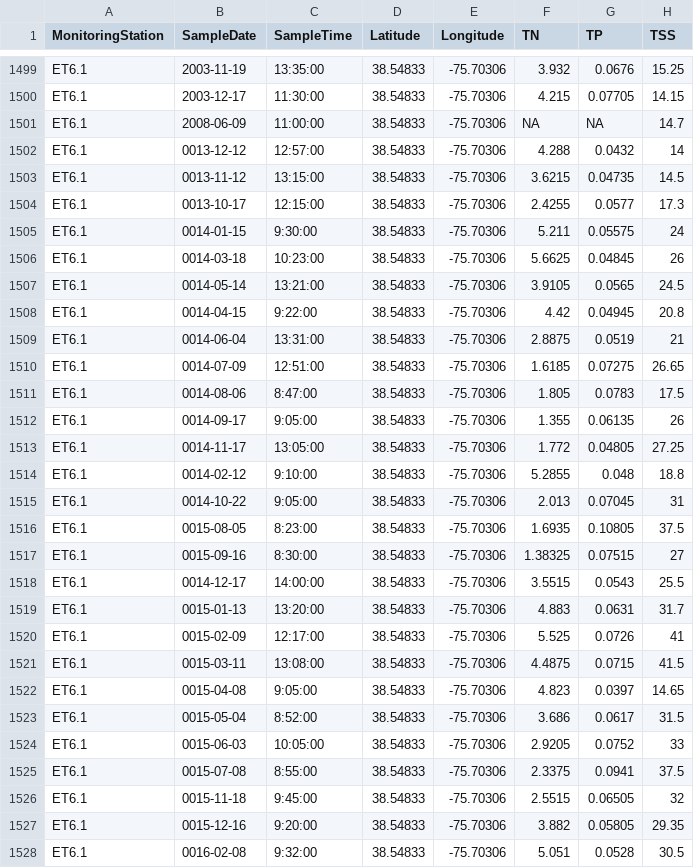
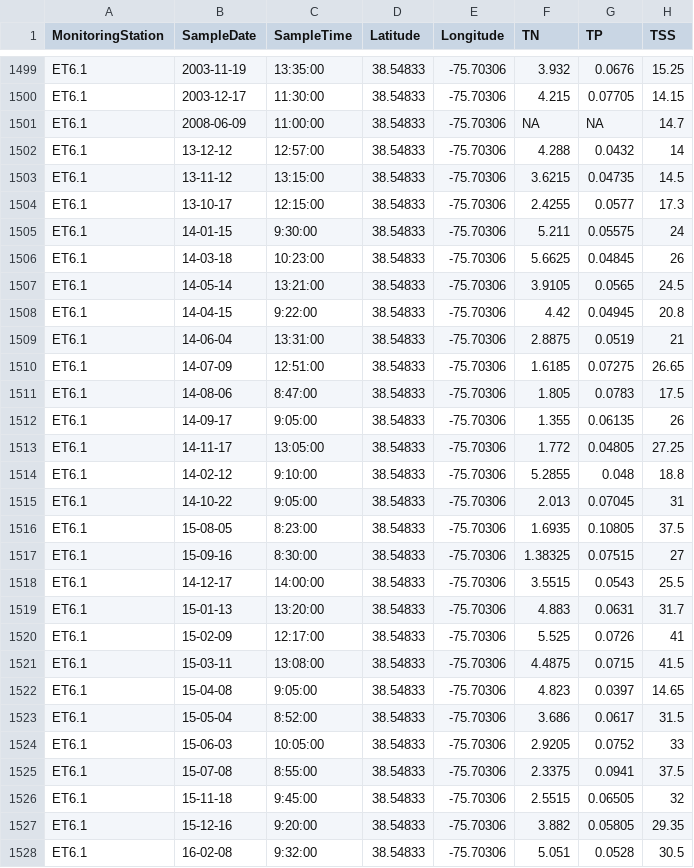
Before and after one commit to neastman1/MP-Project, a CSV file: Data/Processed/TN_TP_TSS_Data_Final.csv, drawn as a sheet; only a part is shown, gaps mark what is left out; the diff covers the shown part only.

Commit message:
Created separate dataframes for each monitoring site

```diff
--- a/Data/Processed/TN_TP_TSS_Data_Final.csv
+++ b/Data/Processed/TN_TP_TSS_Data_Final.csv
@@ -1501,28 +1501,28 @@
 "ET6.1",2008-06-09,"11:00:00",38.54833,-75.70306,NA,NA,14.7
-"ET6.1",0013-12-12,"12:57:00",38.54833,-75.70306,4.288,0.0432,14
-"ET6.1",0013-11-12,"13:15:00",38.54833,-75.70306,3.6215,0.04735,14.5
-"ET6.1",0013-10-17,"12:15:00",38.54833,-75.70306,2.4255,0.0577,17.3
-"ET6.1",0014-01-15,"9:30:00",38.54833,-75.70306,5.211,0.05575,24
-"ET6.1",0014-03-18,"10:23:00",38.54833,-75.70306,5.6625,0.04845,26
-"ET6.1",0014-05-14,"13:21:00",38.54833,-75.70306,3.9105,0.0565,24.5
-"ET6.1",0014-04-15,"9:22:00",38.54833,-75.70306,4.42,0.04945,20.8
-"ET6.1",0014-06-04,"13:31:00",38.54833,-75.70306,2.8875,0.0519,21
-"ET6.1",0014-07-09,"12:51:00",38.54833,-75.70306,1.6185,0.07275,26.65
-"ET6.1",0014-08-06,"8:47:00",38.54833,-75.70306,1.805,0.0783,17.5
-"ET6.1",0014-09-17,"9:05:00",38.54833,-75.70306,1.355,0.06135,26
-"ET6.1",0014-11-17,"13:05:00",38.54833,-75.70306,1.772,0.04805,27.25
-"ET6.1",0014-02-12,"9:10:00",38.54833,-75.70306,5.2855,0.048,18.8
-"ET6.1",0014-10-22,"9:05:00",38.54833,-75.70306,2.013,0.07045,31
-"ET6.1",0015-08-05,"8:23:00",38.54833,-75.70306,1.6935,0.10805,37.5
-"ET6.1",0015-09-16,"8:30:00",38.54833,-75.70306,1.38325,0.07515,27
-"ET6.1",0014-12-17,"14:00:00",38.54833,-75.70306,3.5515,0.0543,25.5
-"ET6.1",0015-01-13,"13:20:00",38.54833,-75.70306,4.883,0.0631,31.7
-"ET6.1",0015-02-09,"12:17:00",38.54833,-75.70306,5.525,0.0726,41
-"ET6.1",0015-03-11,"13:08:00",38.54833,-75.70306,4.4875,0.0715,41.5
-"ET6.1",0015-04-08,"9:05:00",38.54833,-75.70306,4.823,0.0397,14.65
-"ET6.1",0015-05-04,"8:52:00",38.54833,-75.70306,3.686,0.0617,31.5
-"ET6.1",0015-06-03,"10:05:00",38.54833,-75.70306,2.9205,0.0752,33
-"ET6.1",0015-07-08,"8:55:00",38.54833,-75.70306,2.3375,0.0941,37.5
-"ET6.1",0015-11-18,"9:45:00",38.54833,-75.70306,2.5515,0.06505,32
-"ET6.1",0015-12-16,"9:20:00",38.54833,-75.70306,3.882,0.05805,29.35
-"ET6.1",0016-02-08,"9:32:00",38.54833,-75.70306,5.051,0.0528,30.5
+"ET6.1",13-12-12,"12:57:00",38.54833,-75.70306,4.288,0.0432,14
+"ET6.1",13-11-12,"13:15:00",38.54833,-75.70306,3.6215,0.04735,14.5
+"ET6.1",13-10-17,"12:15:00",38.54833,-75.70306,2.4255,0.0577,17.3
+"ET6.1",14-01-15,"9:30:00",38.54833,-75.70306,5.211,0.05575,24
+"ET6.1",14-03-18,"10:23:00",38.54833,-75.70306,5.6625,0.04845,26
+"ET6.1",14-05-14,"13:21:00",38.54833,-75.70306,3.9105,0.0565,24.5
+"ET6.1",14-04-15,"9:22:00",38.54833,-75.70306,4.42,0.04945,20.8
+"ET6.1",14-06-04,"13:31:00",38.54833,-75.70306,2.8875,0.0519,21
+"ET6.1",14-07-09,"12:51:00",38.54833,-75.70306,1.6185,0.07275,26.65
+"ET6.1",14-08-06,"8:47:00",38.54833,-75.70306,1.805,0.0783,17.5
+"ET6.1",14-09-17,"9:05:00",38.54833,-75.70306,1.355,0.06135,26
+"ET6.1",14-11-17,"13:05:00",38.54833,-75.70306,1.772,0.04805,27.25
+"ET6.1",14-02-12,"9:10:00",38.54833,-75.70306,5.2855,0.048,18.8
+"ET6.1",14-10-22,"9:05:00",38.54833,-75.70306,2.013,0.07045,31
+"ET6.1",15-08-05,"8:23:00",38.54833,-75.70306,1.6935,0.10805,37.5
+"ET6.1",15-09-16,"8:30:00",38.54833,-75.70306,1.38325,0.07515,27
+"ET6.1",14-12-17,"14:00:00",38.54833,-75.70306,3.5515,0.0543,25.5
+"ET6.1",15-01-13,"13:20:00",38.54833,-75.70306,4.883,0.0631,31.7
+"ET6.1",15-02-09,"12:17:00",38.54833,-75.70306,5.525,0.0726,41
+"ET6.1",15-03-11,"13:08:00",38.54833,-75.70306,4.4875,0.0715,41.5
+"ET6.1",15-04-08,"9:05:00",38.54833,-75.70306,4.823,0.0397,14.65
+"ET6.1",15-05-04,"8:52:00",38.54833,-75.70306,3.686,0.0617,31.5
+"ET6.1",15-06-03,"10:05:00",38.54833,-75.70306,2.9205,0.0752,33
+"ET6.1",15-07-08,"8:55:00",38.54833,-75.70306,2.3375,0.0941,37.5
+"ET6.1",15-11-18,"9:45:00",38.54833,-75.70306,2.5515,0.06505,32
+"ET6.1",15-12-16,"9:20:00",38.54833,-75.70306,3.882,0.05805,29.35
+"ET6.1",16-02-08,"9:32:00",38.54833,-75.70306,5.051,0.0528,30.5
```
Also changed, not shown: 81 edited cells elsewhere in this file, 2 other files.
